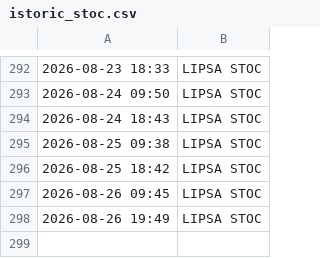
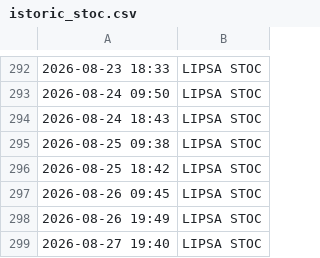
Before and after one commit to memorabil/monitor-stoc-springfarma, a CSV file: istoric_stoc.csv, drawn as a sheet; only a part is shown, gaps mark what is left out; the diff names each change by its address in the sheet, - before the commit and + after, or states it on an @@ line.

```diff
--- a/istoric_stoc.csv
+++ b/istoric_stoc.csv
+row 299: 2026-08-27 19:40 | LIPSA STOC
```
